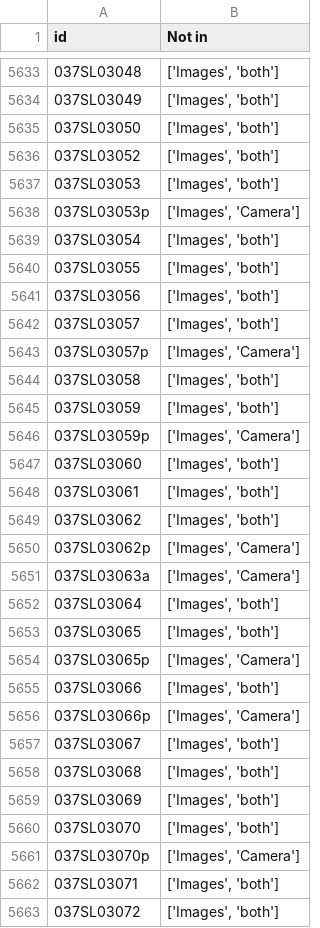
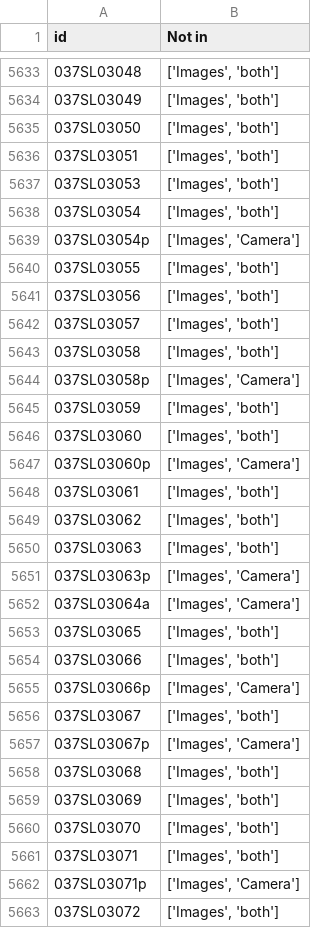
Before and after one commit to imaginerio/imaginerio-etl, a CSV file: src/data-out/metadata-review.csv, drawn as a sheet; only a part is shown, gaps mark what is left out; the diff covers the shown part only.

```diff
--- a/src/data-out/metadata-review.csv
+++ b/src/data-out/metadata-review.csv
@@ -5635,6 +5635,6 @@ id,Not in
 037SL03050,"['Images', 'both']"
-037SL03052,"['Images', 'both']"
+037SL03051,"['Images', 'both']"
 037SL03053,"['Images', 'both']"
-037SL03053p,"['Images', 'Camera']"
 037SL03054,"['Images', 'both']"
+037SL03054p,"['Images', 'Camera']"
 037SL03055,"['Images', 'both']"
@@ -5642,14 +5642,13 @@ id,Not in
 037SL03057,"['Images', 'both']"
-037SL03057p,"['Images', 'Camera']"
 037SL03058,"['Images', 'both']"
+037SL03058p,"['Images', 'Camera']"
 037SL03059,"['Images', 'both']"
-037SL03059p,"['Images', 'Camera']"
 037SL03060,"['Images', 'both']"
+037SL03060p,"['Images', 'Camera']"
 037SL03061,"['Images', 'both']"
 037SL03062,"['Images', 'both']"
-037SL03062p,"['Images', 'Camera']"
-037SL03063a,"['Images', 'Camera']"
-037SL03064,"['Images', 'both']"
+037SL03063,"['Images', 'both']"
+037SL03063p,"['Images', 'Camera']"
+037SL03064a,"['Images', 'Camera']"
 037SL03065,"['Images', 'both']"
-037SL03065p,"['Images', 'Camera']"
 037SL03066,"['Images', 'both']"
@@ -5657,2 +5656,3 @@ id,Not in
 037SL03067,"['Images', 'both']"
+037SL03067p,"['Images', 'Camera']"
 037SL03068,"['Images', 'both']"
@@ -5660,4 +5660,4 @@ id,Not in
 037SL03070,"['Images', 'both']"
-037SL03070p,"['Images', 'Camera']"
 037SL03071,"['Images', 'both']"
+037SL03071p,"['Images', 'Camera']"
 037SL03072,"['Images', 'both']"
```
Also changed, not shown: 29 added rows, 30 removed rows and 34 edited cells elsewhere in this file, src/data-out/api-wikidata.csv, src/data-out/camera.csv, 33 other files.
